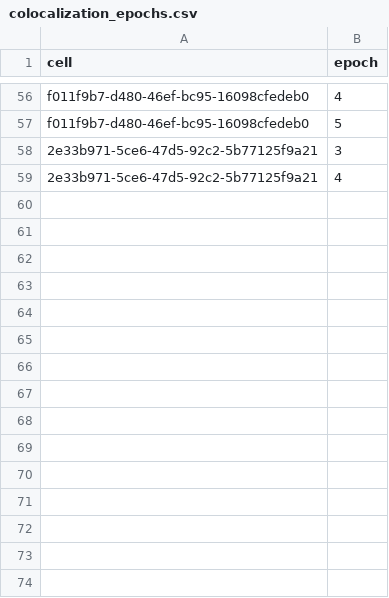
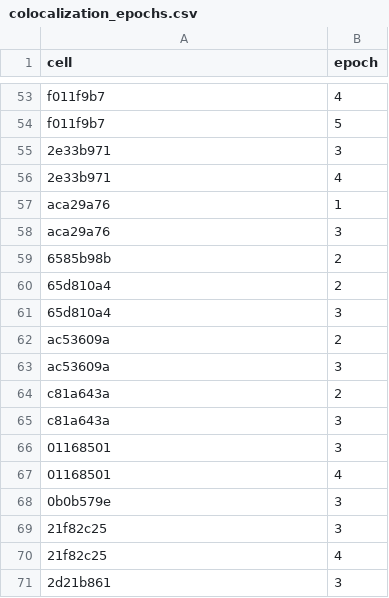
Before and after one commit to melizalab/cm_plasticity, a CSV file: inputs/colocalization_epochs.csv, drawn as a sheet; only a part is shown, gaps mark what is left out; addresses are those after the commit; the diff covers the shown part only; the diff names each change by its address in the sheet, - before the commit and + after, or states it on an @@ line.

Commit message:
reviewed all biocytin-filled cells and entries in coloc table

```diff
--- a/inputs/colocalization_epochs.csv
+++ b/inputs/colocalization_epochs.csv
-A53:A54 (cell): f011f9b7-d480-46ef-bc95-16098cfedeb0
+A53:A54 (cell): f011f9b7
-A55:A56 (cell): 2e33b971-5ce6-47d5-92c2-5b77125f9a21
+A55:A56 (cell): 2e33b971
+row 57: aca29a76 | 1
+row 58: aca29a76 | 3
+row 59: 6585b98b | 2
+row 60: 65d810a4 | 2
+row 61: 65d810a4 | 3
+row 62: ac53609a | 2
+row 63: ac53609a | 3
+row 64: c81a643a | 2
+row 65: c81a643a | 3
+row 66: 01168501 | 3
+row 67: 01168501 | 4
+row 68: 0b0b579e | 3
+row 69: 21f82c25 | 3
+row 70: 21f82c25 | 4
+row 71: 2d21b861 | 3
```
Also changed, not shown: 22 added rows, 3 removed rows and 51 edited cells elsewhere in this file.
